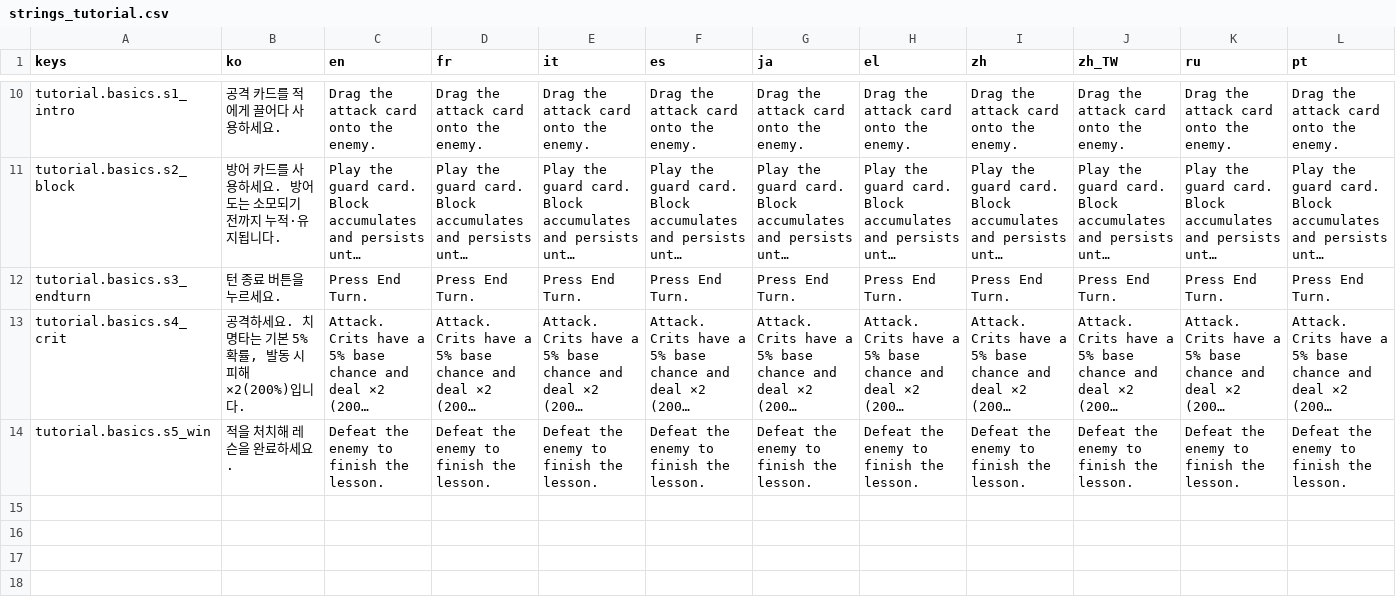
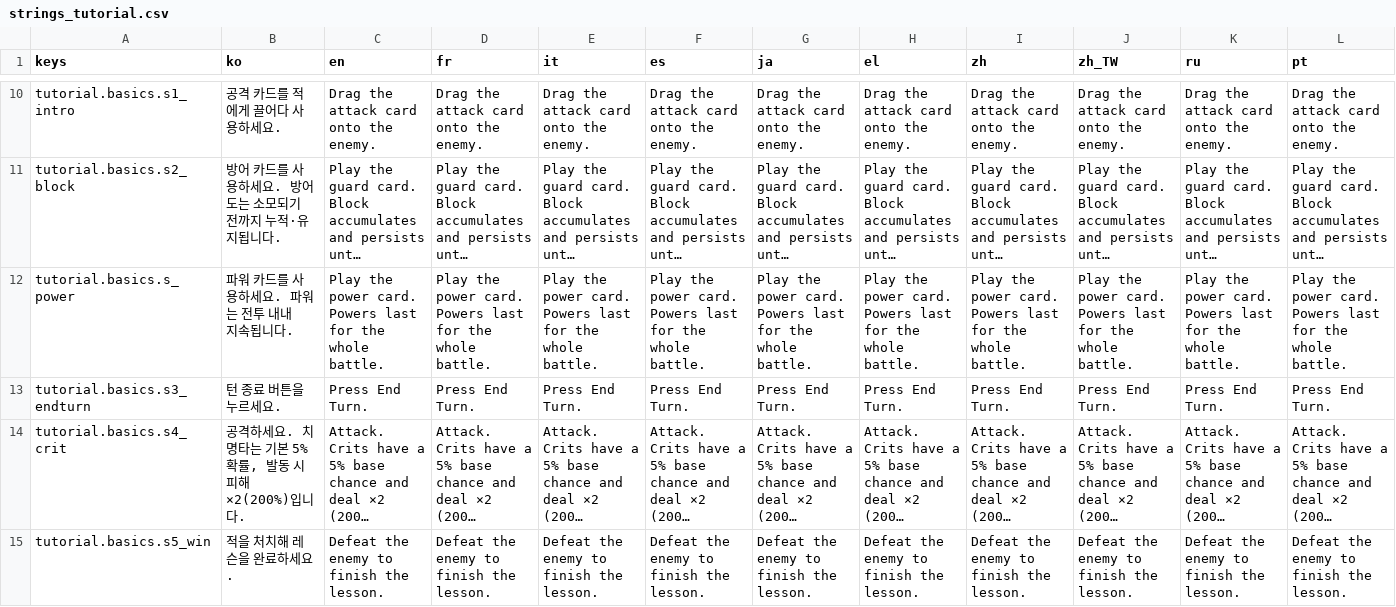
Before and after one commit to l980l/stsl, a CSV file: resources/translations/strings_tutorial.csv, drawn as a sheet; only a part is shown, gaps mark what is left out; long unchanged cells end in …; rows hold the shown columns only; the diff names each change by its address in the sheet, - before the commit and + after, or states it on an @@ line.

```diff
--- a/resources/translations/strings_tutorial.csv
+++ b/resources/translations/strings_tutorial.csv
+row 12: tutorial.basics.s_power | 파워 카드를 사용하세요. 파워는 전투 내내 지속됩니다. | Play the power card. Powers last for the whole battle. | Play the power card. Powers last for the whole battle. | Play the power card. Powers last for the whole battle. | Play the power card. Powers last for the whole battle. | Play the power card. Powers last for the whole battle. | Play the power card. Powers last for the whole battle. | Play the power card. Powers last for the whole battle. | Play the power card. Powers last for the whole battle. | Play the power card. Powers last for the whole battle. | Play the power card. Powers last for the whole battle.
```
Also changed, not shown: 2 other files.
